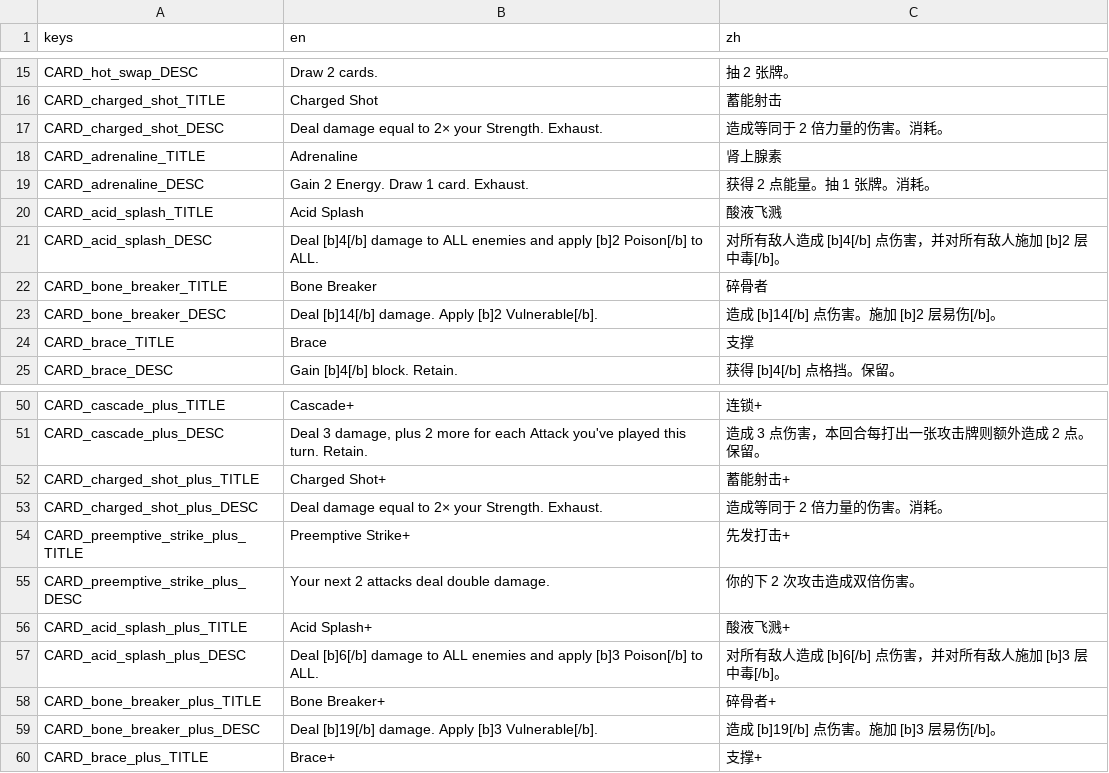
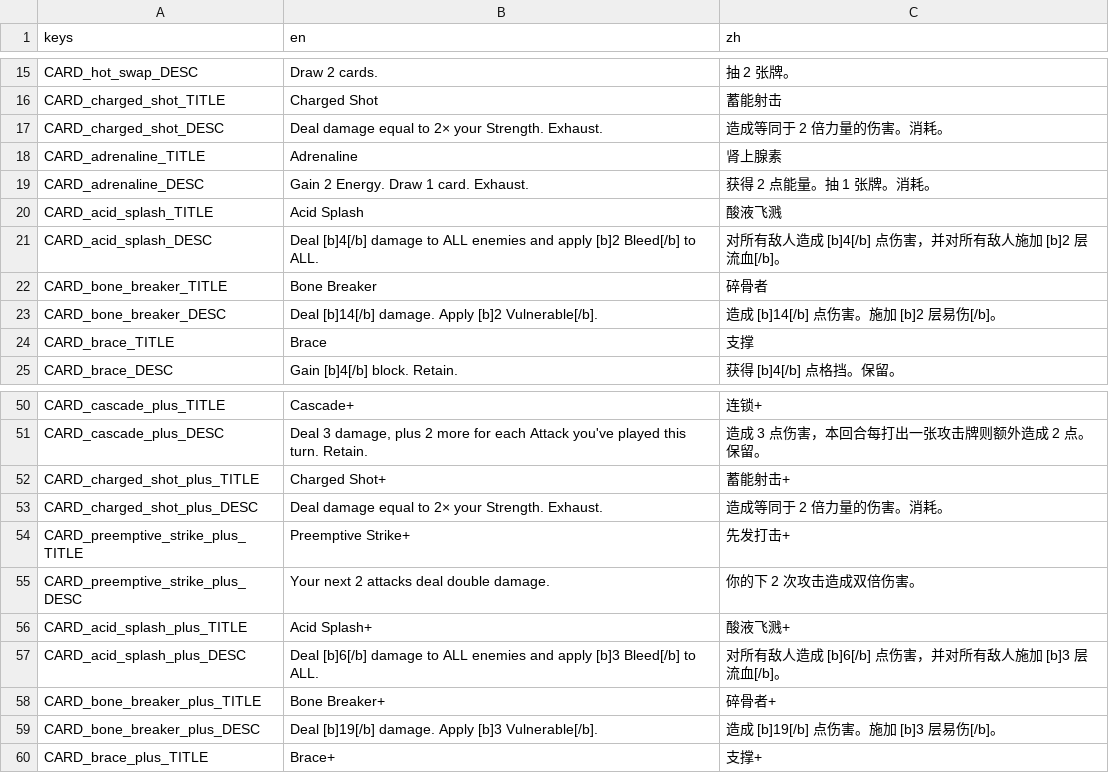
Before and after one commit to Jelly13124/Cardgame, a CSV file: assets/translations/content_cards.csv, drawn as a sheet; only a part is shown, gaps mark what is left out.

```diff
--- a/assets/translations/content_cards.csv
+++ b/assets/translations/content_cards.csv
@@ -20,3 +20,3 @@ CARD_adrenaline_DESC,"Gain 2 Energy. Draw 1 card. Exhaust.","获得 2 点能量
 CARD_acid_splash_TITLE,"Acid Splash","酸液飞溅"
-CARD_acid_splash_DESC,"Deal [b]4[/b] damage to ALL enemies and apply [b]2 Poison[/b] to ALL.","对所有敌人造成 [b]4[/b] 点伤害，并对所有敌人施加 [b]2 层中毒[/b]。"
+CARD_acid_splash_DESC,"Deal [b]4[/b] damage to ALL enemies and apply [b]2 Bleed[/b] to ALL.","对所有敌人造成 [b]4[/b] 点伤害，并对所有敌人施加 [b]2 层流血[/b]。"
 CARD_bone_breaker_TITLE,"Bone Breaker","碎骨者"
@@ -56,3 +56,3 @@ CARD_preemptive_strike_plus_DESC,"Your next 2 attacks deal double damage.","你
 CARD_acid_splash_plus_TITLE,"Acid Splash+","酸液飞溅+"
-CARD_acid_splash_plus_DESC,"Deal [b]6[/b] damage to ALL enemies and apply [b]3 Poison[/b] to ALL.","对所有敌人造成 [b]6[/b] 点伤害，并对所有敌人施加 [b]3 层中毒[/b]。"
+CARD_acid_splash_plus_DESC,"Deal [b]6[/b] damage to ALL enemies and apply [b]3 Bleed[/b] to ALL.","对所有敌人造成 [b]6[/b] 点伤害，并对所有敌人施加 [b]3 层流血[/b]。"
 CARD_bone_breaker_plus_TITLE,"Bone Breaker+","碎骨者+"
```
Also changed, not shown: assets/translations/ui_combat.csv, 7 other files.
